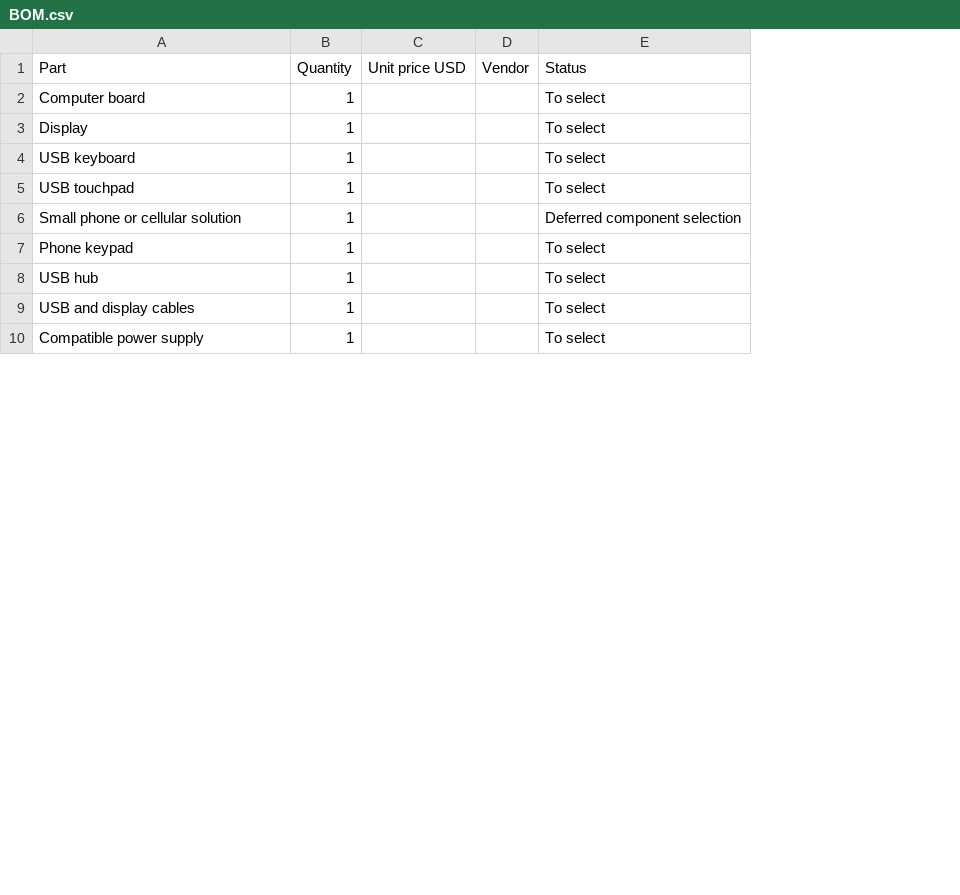
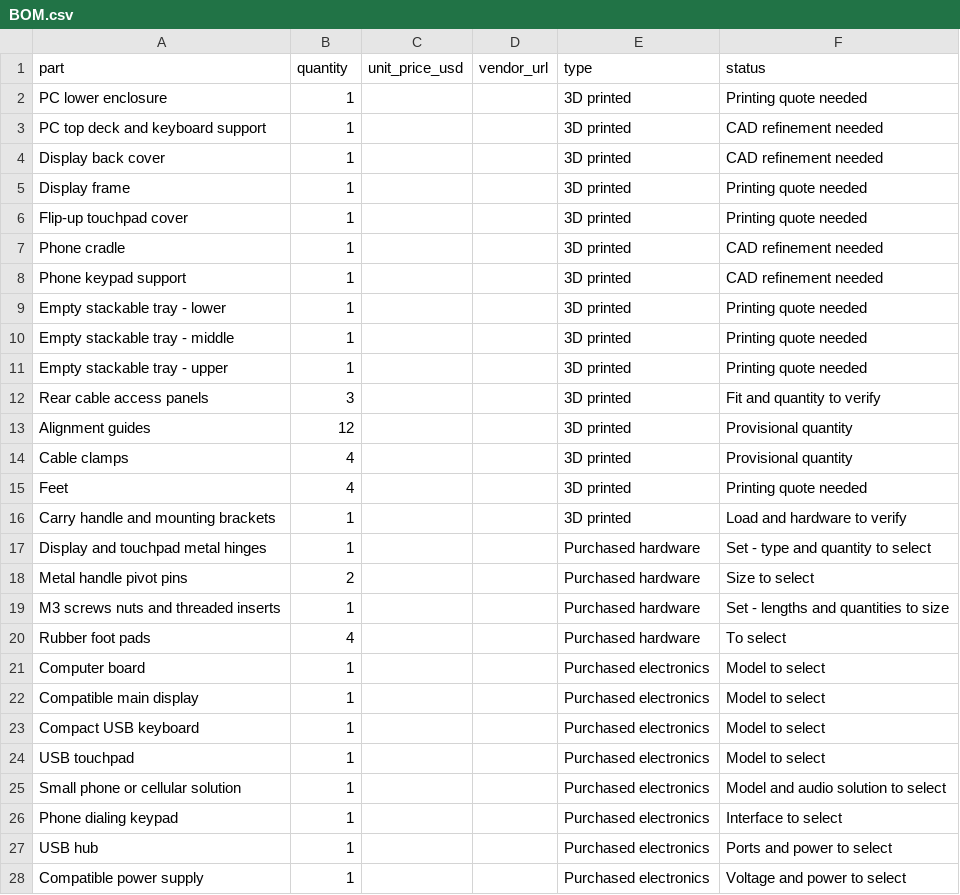
Before and after one commit to samurayxray/ModuDeck, a CSV file: BOM.csv, drawn as a sheet; only a part is shown; removed rows and columns are numbered as before the commit, all else as after; the diff covers the shown part only; the diff names each change by its address in the sheet, - before the commit and + after, or states it on an @@ line.

Commit message:
Expand English BOM for PC and empty trays with printing and hardware categories

```diff
--- a/BOM.csv
+++ b/BOM.csv
-column C, empty
-column D, empty
-column E, rows 2-8: To select | To select | To select | To select | Deferred component selection | To select | To select; row 10: To select
+column C, empty
+column D, empty
+column E, rows 21-28: all Purchased electronics
+column F, rows 21-28: Model to select | Model to select | Model to select | Model to select | Model and audio solution to select | Interface to select | Ports and power to select | Voltage and power to select
-row 1: Part | Quantity | Unit price USD | Vendor | Status
+row 1: part | quantity | unit_price_usd | vendor_url | type | status
+row 2: PC lower enclosure | 1 |  |  | 3D printed | Printing quote needed
+row 3: PC top deck and keyboard support | 1 |  |  | 3D printed | CAD refinement needed
+row 4: Display back cover | 1 |  |  | 3D printed | CAD refinement needed
+row 5: Display frame | 1 |  |  | 3D printed | Printing quote needed
+row 6: Flip-up touchpad cover | 1 |  |  | 3D printed | Printing quote needed
+row 7: Phone cradle | 1 |  |  | 3D printed | CAD refinement needed
+row 8: Phone keypad support | 1 |  |  | 3D printed | CAD refinement needed
+row 9: Empty stackable tray - lower | 1 |  |  | 3D printed | Printing quote needed
+row 10: Empty stackable tray - middle | 1 |  |  | 3D printed | Printing quote needed
+row 11: Empty stackable tray - upper | 1 |  |  | 3D printed | Printing quote needed
+row 12: Rear cable access panels | 3 |  |  | 3D printed | Fit and quantity to verify
+row 13: Alignment guides | 12 |  |  | 3D printed | Provisional quantity
+row 14: Cable clamps | 4 |  |  | 3D printed | Provisional quantity
+row 15: Feet | 4 |  |  | 3D printed | Printing quote needed
+row 16: Carry handle and mounting brackets | 1 |  |  | 3D printed | Load and hardware to verify
+row 17: Display and touchpad metal hinges | 1 |  |  | Purchased hardware | Set - type and quantity to select
+row 18: Metal handle pivot pins | 2 |  |  | Purchased hardware | Size to select
+row 19: M3 screws nuts and threaded inserts | 1 |  |  | Purchased hardware | Set - lengths and quantities to size
+row 20: Rubber foot pads | 4 |  |  | Purchased hardware | To select
-A22: Display
+A22: Compatible main display
-A23: USB keyboard
+A23: Compact USB keyboard
-A26: Phone keypad
+A26: Phone dialing keypad
-row 9: USB and display cables | 1 |  |  | To select
```
Also changed, not shown: 2 removed rows and 4 edited cells elsewhere in this file, 1 other file.
